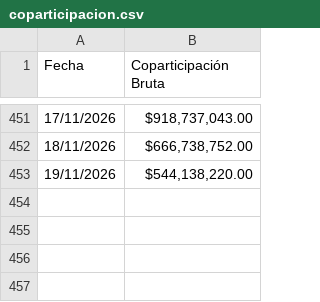
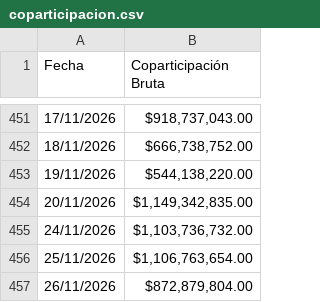
Before and after one commit to gobiernocomunidadia/tablerocomunidad2026, a CSV file: coparticipacion.csv, drawn as a sheet; only a part is shown, gaps mark what is left out; the diff names each change by its address in the sheet, - before the commit and + after, or states it on an @@ line.

Commit message:
Actualización de coparticipacion.csv - 27/11/2026 11:16:25

```diff
--- a/coparticipacion.csv
+++ b/coparticipacion.csv
+row 454: 20/11/2026 | $1,149,342,835.00
+row 455: 24/11/2026 | $1,103,736,732.00
+row 456: 25/11/2026 | $1,106,763,654.00
+row 457: 26/11/2026 | $872,879,804.00
```
